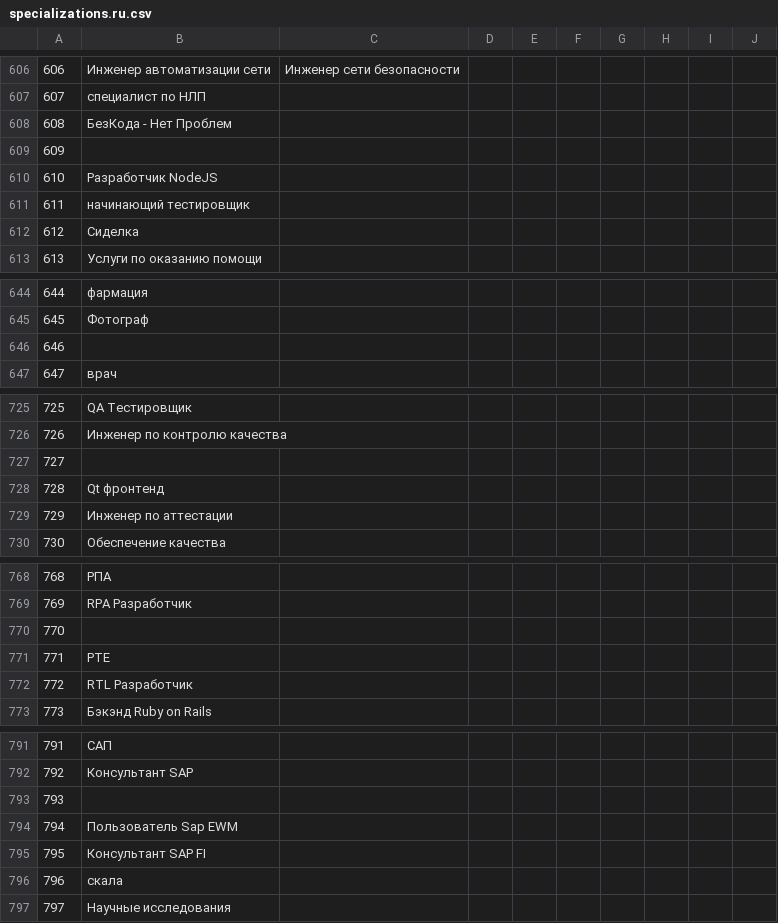
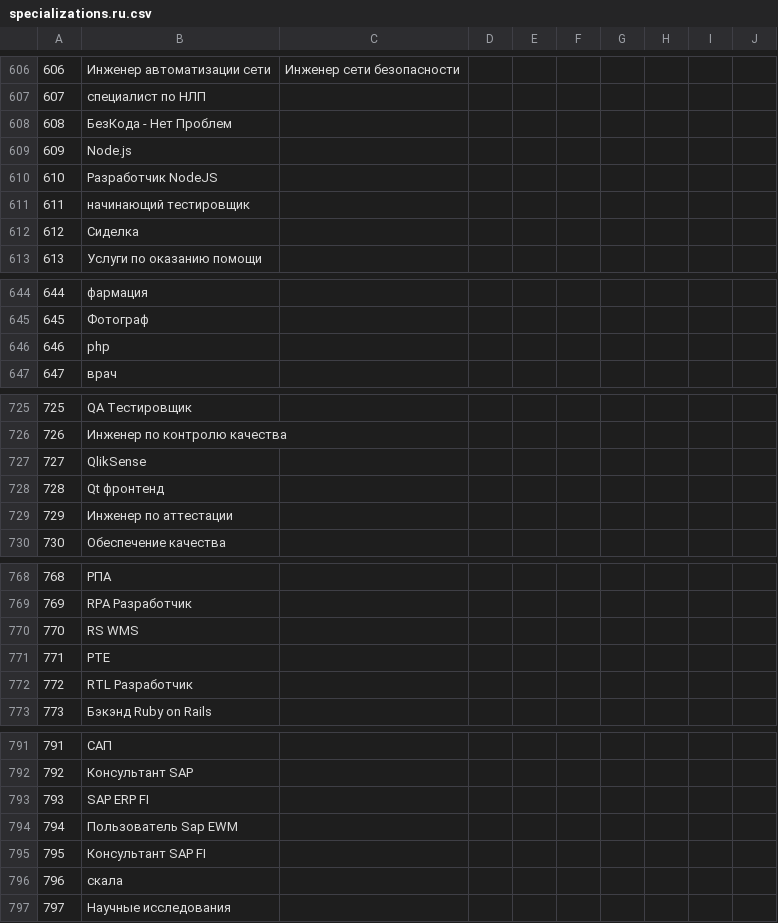
Before and after one commit to trodevel/hr_keywords, a CSV file: resources/specializations.ru.csv, drawn as a sheet; only a part is shown, gaps mark what is left out; the diff covers the shown part only.

```diff
--- a/resources/specializations.ru.csv
+++ b/resources/specializations.ru.csv
@@ -608,3 +608,3 @@
 608;БезКода - Нет Проблем;
-609;;
+609;Node.js;
 610;Разработчик NodeJS;
@@ -645,3 +645,3 @@
 645;Фотограф;
-646;;
+646;php;
 647;врач;
@@ -726,3 +726,3 @@
 726;Инженер по контролю качества;
-727;;
+727;QlikSense;
 728;Qt фронтенд;
@@ -769,3 +769,3 @@
 769;RPA Разработчик;
-770;;
+770;RS WMS;
 771;РТЕ;
@@ -792,3 +792,3 @@
 792;Консультант SAP;
-793;;
+793;SAP ERP FI;
 794;Пользователь Sap EWM;
```
Also changed, not shown: 9 edited cells elsewhere in this file, resources/specializations.en.csv.
